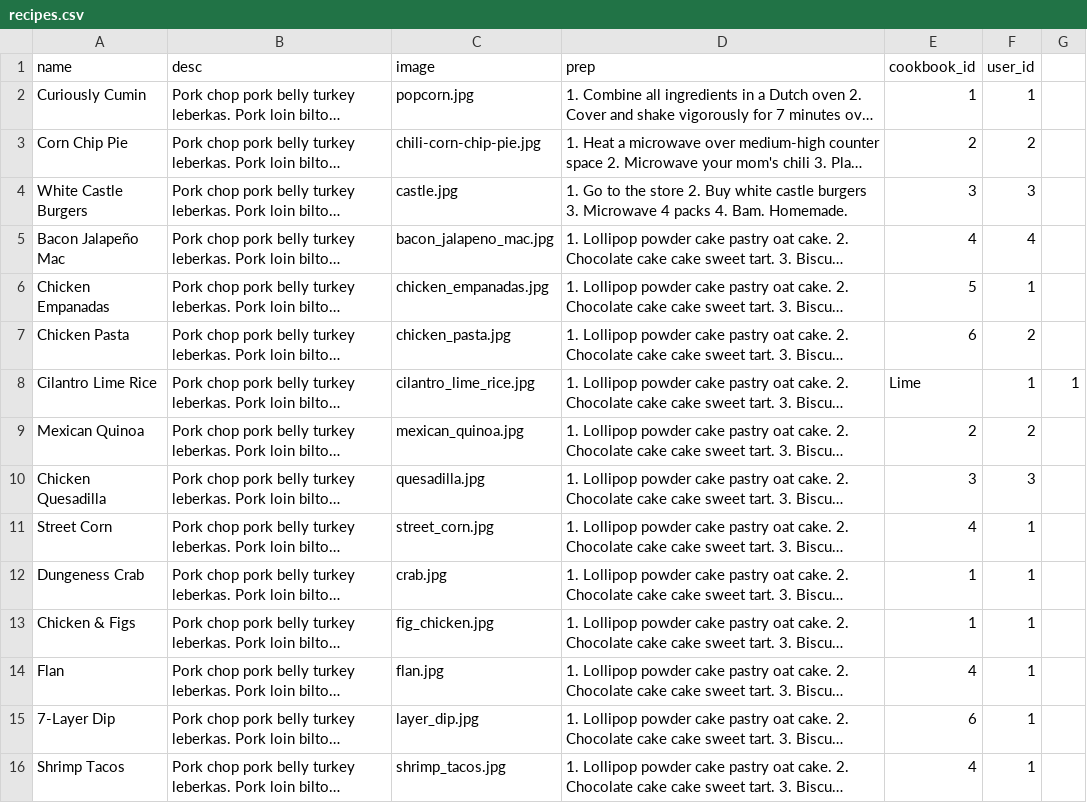
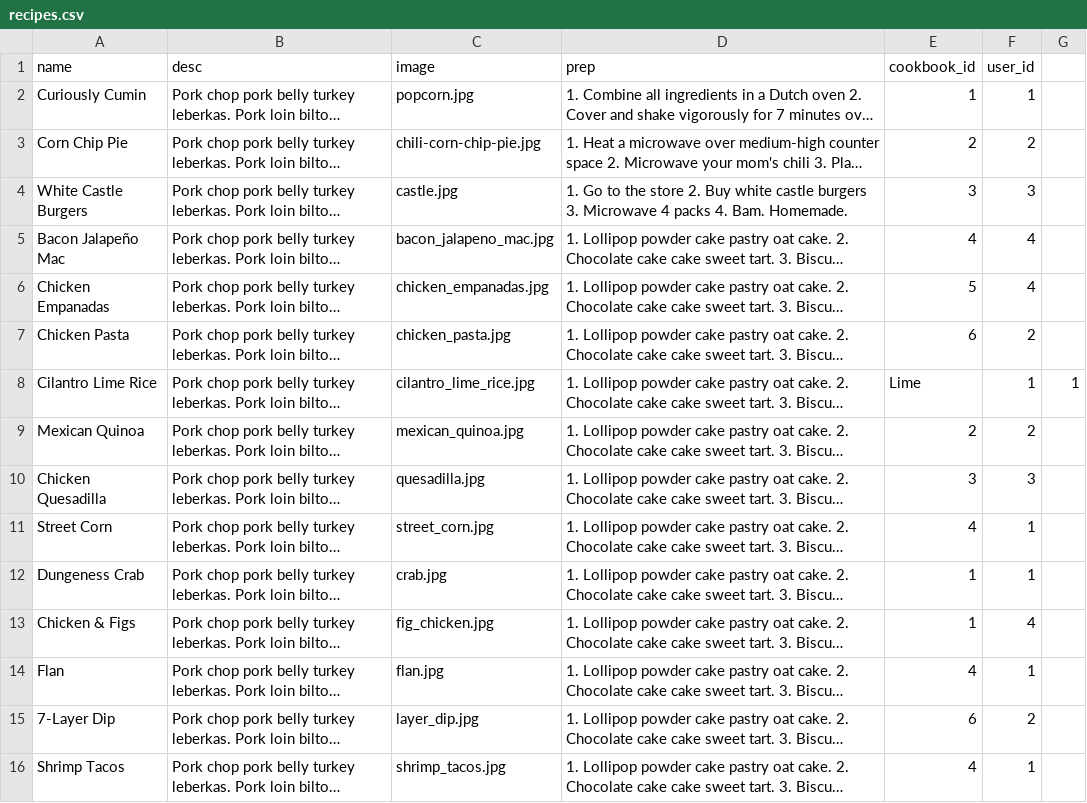
Before and after one commit to Ada-Developers-Academy/C3Projects--AdaCooks, a CSV file: db/recipes.csv, drawn as a sheet; only a part is shown; long unchanged cells end in …; the diff names each change by its address in the sheet, - before the commit and + after, or states it on an @@ line.

Commit message:
edited seed data

```diff
--- a/db/recipes.csv
+++ b/db/recipes.csv
-F6 (user_id): 1
+F6 (user_id): 4
-F13 (user_id): 1
+F13 (user_id): 4
-F15 (user_id): 1
+F15 (user_id): 2
```
